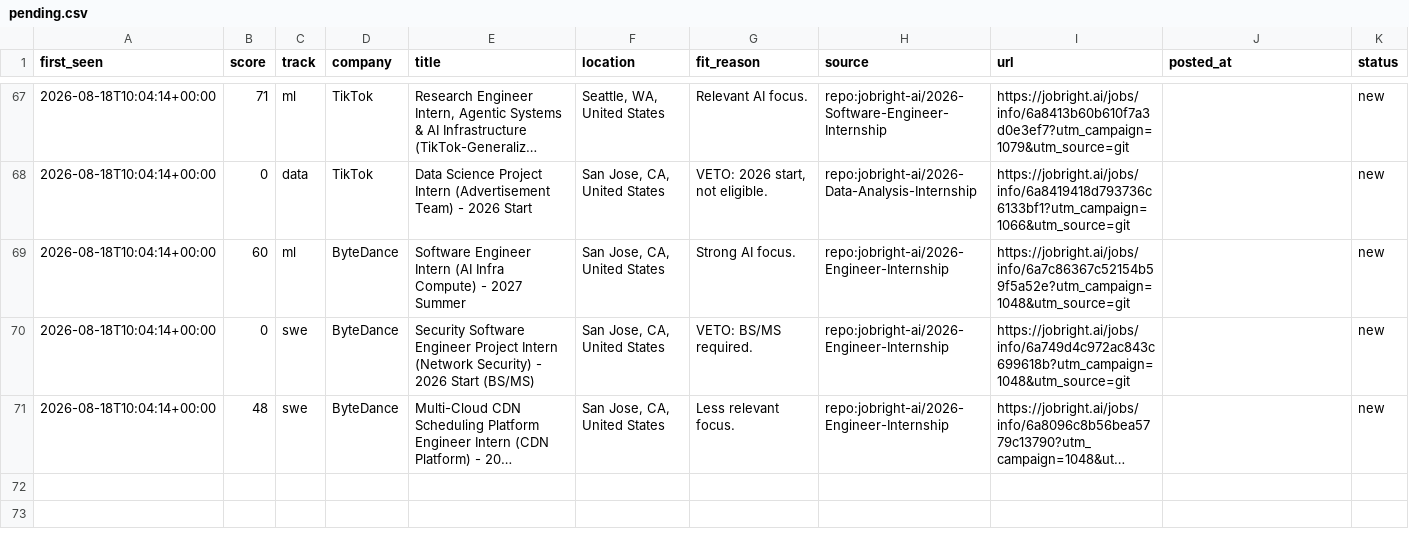
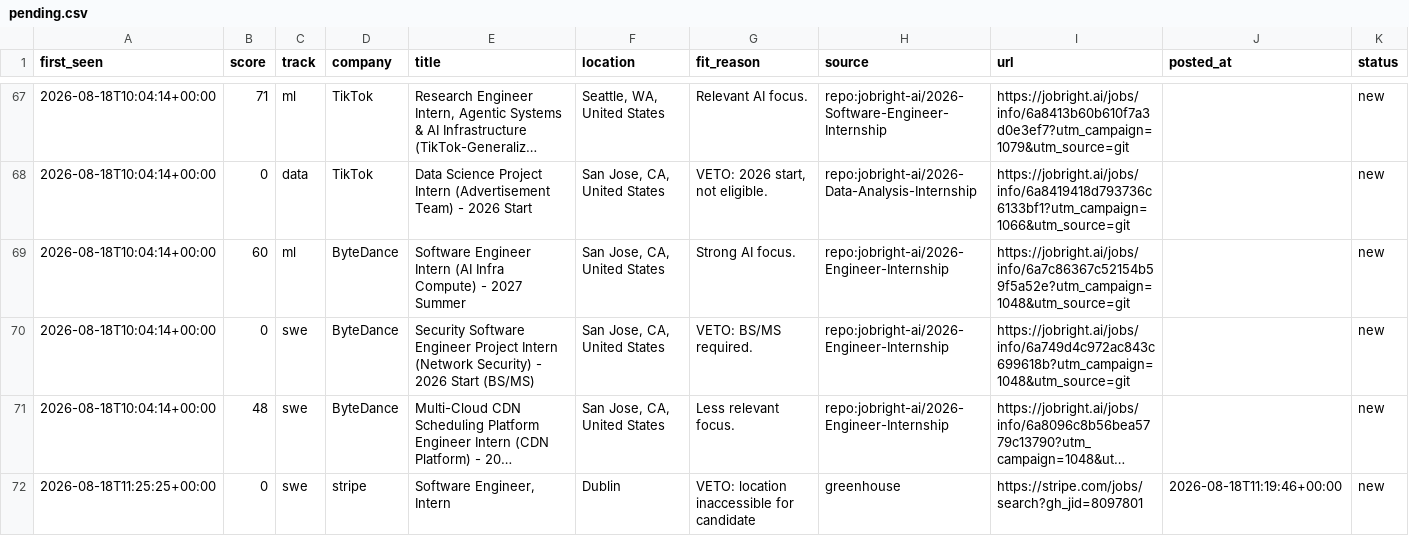
Before and after one commit to ShuklaA11/Sentinel, a CSV file: data/pending.csv, drawn as a sheet; only a part is shown, gaps mark what is left out; long unchanged cells end in …; rows hold the shown columns only; the diff names each change by its address in the sheet, - before the commit and + after, or states it on an @@ line.

```diff
--- a/data/pending.csv
+++ b/data/pending.csv
+row 72: 2026-08-18T11:25:25+00:00 | 0 | swe | stripe | Software Engineer, Intern | Dublin | VETO: location inaccessible for candidate | greenhouse | https://stripe.com/jobs/search?gh_jid=8097801 | 2026-08-18T11:19:46+00:00 | new
```
Also changed, not shown: 2 other files.
